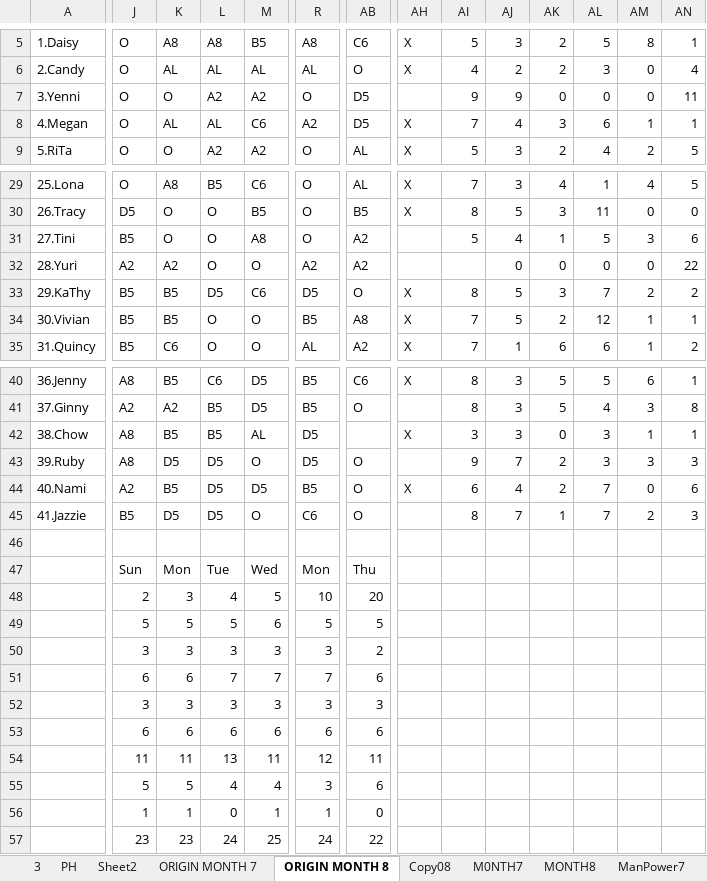
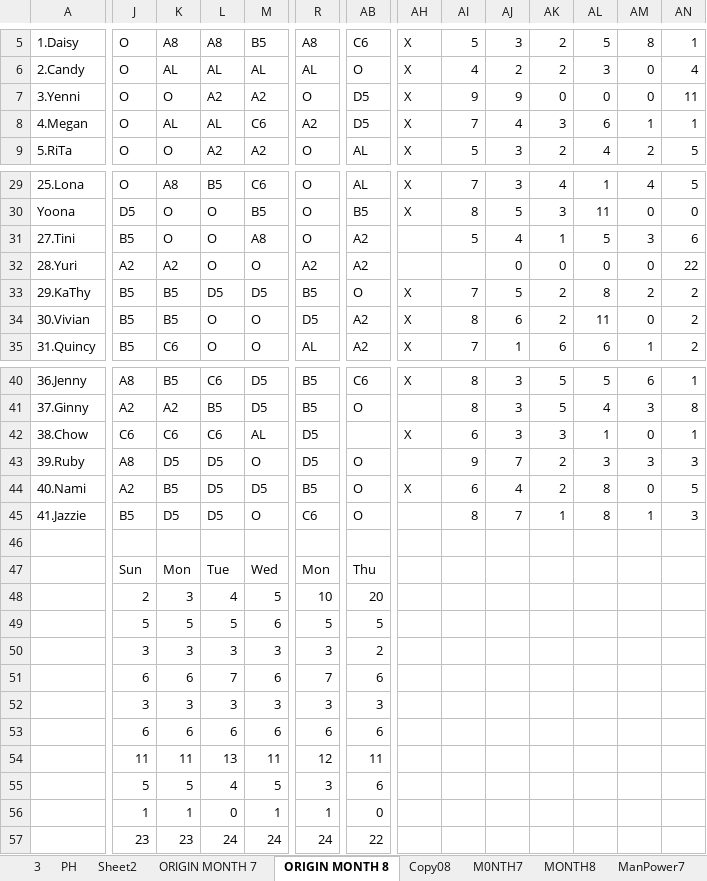
Before and after one commit to Chats-club/roter-ga, an Excel workbook: uploads/ORIGINAL7.xlsx, sheet ORIGIN MONTH 8, drawn as a sheet; only a part is shown, gaps mark what is left out; values as stored, in another font and other column widths than the file's, no cell formats; charts and pictures and conditional formats not drawn; the diff covers the shown part only; the diff names each change by its address in the sheet, - before the commit and + after, or states it on an @@ line.

```diff
--- a/uploads/ORIGINAL7.xlsx (sheet ORIGIN MONTH 8)
+++ b/uploads/ORIGINAL7.xlsx (sheet ORIGIN MONTH 8)
-AH7: (empty)
+AH7: X
-A30: 26.Tracy
+A30: Yoona
-M33: C6
+M33: D5
-R33: D5
+R33: B5
-AI33: 8
+AI33: 7
-AK33: 3
+AK33: 2
-AL33: 7
+AL33: 8
-R34: B5
+R34: D5
-AB34: A8
+AB34: A2
-AI34: 7
+AI34: 8
-AJ34: 5
+AJ34: 6
-AL34: 12
+AL34: 11
-AM34: 1
+AM34: 0
-AN34: 1
+AN34: 2
-J42: A8
+J42: C6
-K42: B5
+K42: C6
-L42: B5
+L42: C6
-AI42: 3
+AI42: 6
-AK42: 0
+AK42: 3
-AL42: 3
+AL42: 1
-AM42: 1
+AM42: 0
-AL44:AL45: 7
+AL44:AL45: 8
-AN44: 6
+AN44: 5
-AM45: 2
+AM45: 1
-M51: 7
+M51: 6
-M55: 4
+M55: 5
-M57: 25
+M57: 24
```
Also changed, not shown: 35 edited cells elsewhere in this sheet, sheet MONTH8, sheet ManPower8, cell formats.
